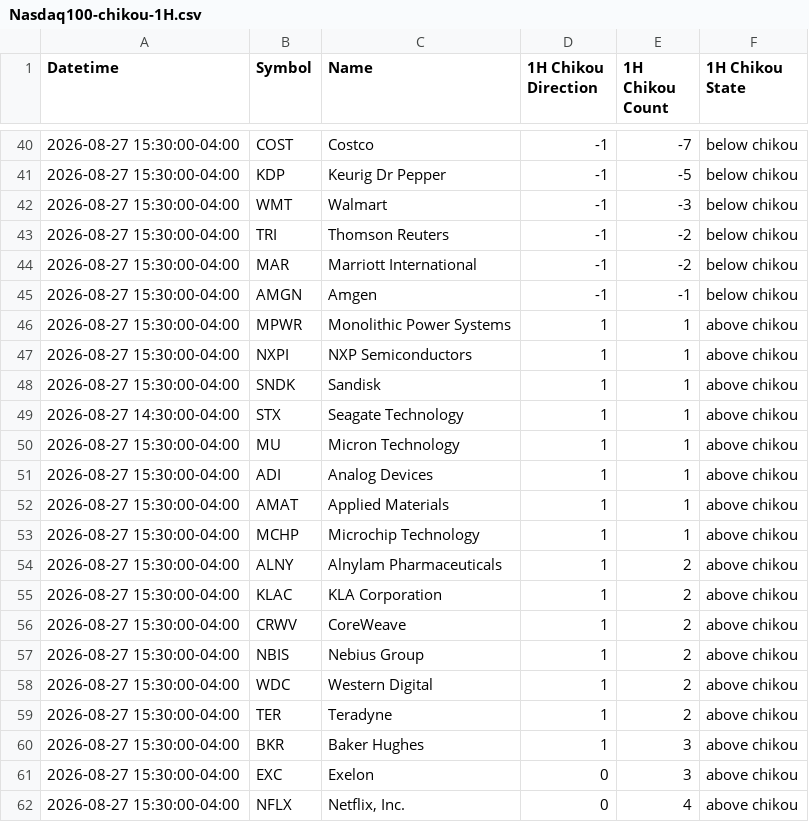
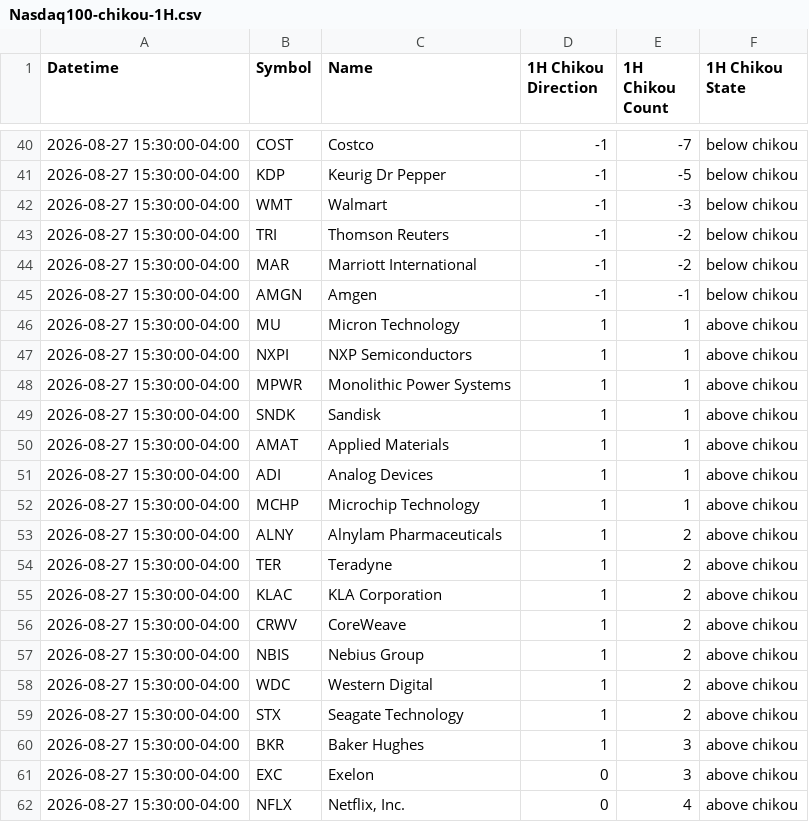
Before and after one commit to harryguiacorn/Ichimoku-Cloud-Signal-Python, a CSV file: output/chikou/Nasdaq100-chikou-1H.csv, drawn as a sheet; only a part is shown, gaps mark what is left out.

```diff
--- a/output/chikou/Nasdaq100-chikou-1H.csv
+++ b/output/chikou/Nasdaq100-chikou-1H.csv
@@ -45,11 +45,11 @@ Datetime,Symbol,Name,1H Chikou Direction,1H Chikou Count,1H Chikou State
 2026-08-27 15:30:00-04:00,AMGN,Amgen,-1,-1,below chikou
+2026-08-27 15:30:00-04:00,MU,Micron Technology,1,1,above chikou
+2026-08-27 15:30:00-04:00,NXPI,NXP Semiconductors,1,1,above chikou
 2026-08-27 15:30:00-04:00,MPWR,Monolithic Power Systems,1,1,above chikou
-2026-08-27 15:30:00-04:00,NXPI,NXP Semiconductors,1,1,above chikou
 2026-08-27 15:30:00-04:00,SNDK,Sandisk,1,1,above chikou
-2026-08-27 14:30:00-04:00,STX,Seagate Technology,1,1,above chikou
-2026-08-27 15:30:00-04:00,MU,Micron Technology,1,1,above chikou
+2026-08-27 15:30:00-04:00,AMAT,Applied Materials,1,1,above chikou
 2026-08-27 15:30:00-04:00,ADI,Analog Devices,1,1,above chikou
-2026-08-27 15:30:00-04:00,AMAT,Applied Materials,1,1,above chikou
 2026-08-27 15:30:00-04:00,MCHP,Microchip Technology,1,1,above chikou
 2026-08-27 15:30:00-04:00,ALNY,Alnylam Pharmaceuticals,1,2,above chikou
+2026-08-27 15:30:00-04:00,TER,Teradyne,1,2,above chikou
 2026-08-27 15:30:00-04:00,KLAC,KLA Corporation,1,2,above chikou
@@ -58,3 +58,3 @@ Datetime,Symbol,Name,1H Chikou Direction,1H Chikou Count,1H Chikou State
 2026-08-27 15:30:00-04:00,WDC,Western Digital,1,2,above chikou
-2026-08-27 15:30:00-04:00,TER,Teradyne,1,2,above chikou
+2026-08-27 15:30:00-04:00,STX,Seagate Technology,1,2,above chikou
 2026-08-27 15:30:00-04:00,BKR,Baker Hughes,1,3,above chikou
```
Also changed, not shown: output/chikou/Nasdaq100-chikou-merged.csv, output/sum/Nasdaq100-sum-cloud-tkx-merged.csv, 13 other files.
